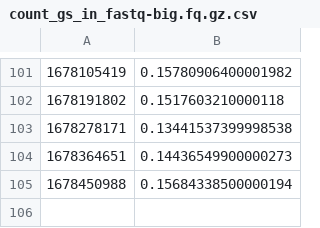
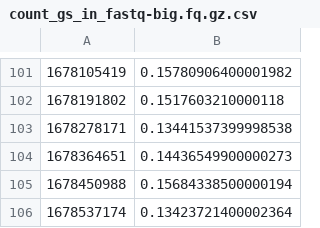
Before and after one commit to bionumpy/bionumpy-example-data, a CSV file: results/count_gs_in_fastq-big.fq.gz.csv, drawn as a sheet; only a part is shown, gaps mark what is left out.

Commit message:
Test results

```diff
--- a/results/count_gs_in_fastq-big.fq.gz.csv
+++ b/results/count_gs_in_fastq-big.fq.gz.csv
@@ -105 +105,2 @@
 1678450988,0.15684338500000194
+1678537174,0.13423721400002364
```
Also changed, not shown: results/count_gs_in_fastq-500kreads.fa.gz.csv, results/scan_file-big.bed.gz.csv, 7 other files.
